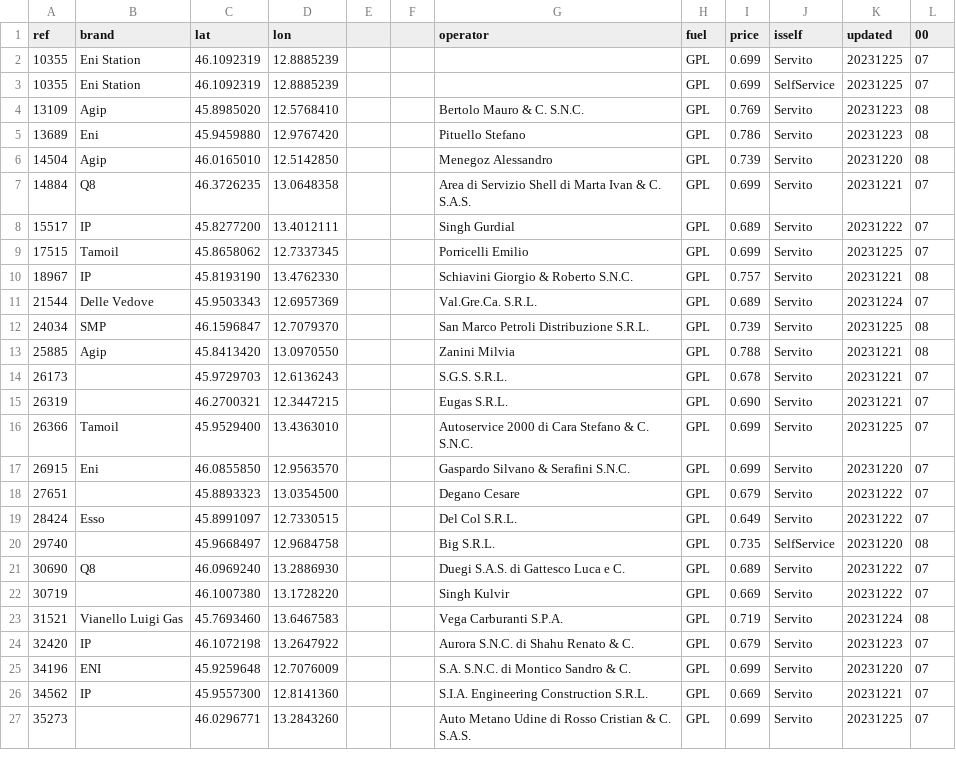
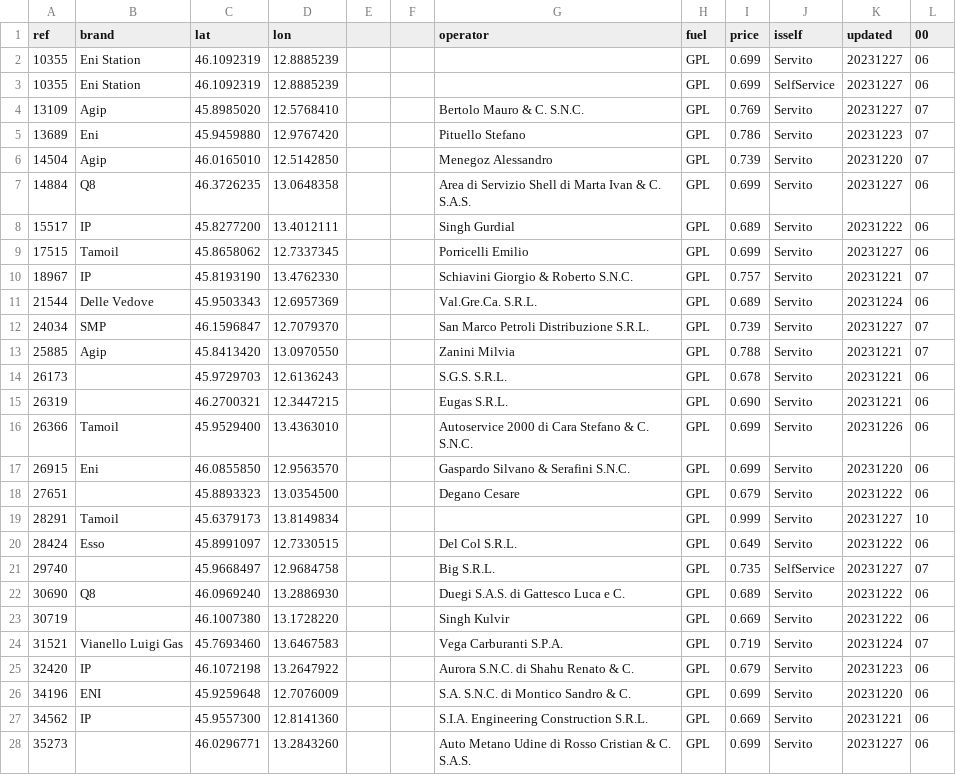
Before and after one commit to cascafico/FuelPrices, a CSV file: gpl.csv, drawn as a sheet; only a part is shown; the diff covers the shown part only.

```diff
--- a/gpl.csv
+++ b/gpl.csv
@@ -1,27 +1,28 @@
 ref;brand;lat;lon;;;operator;fuel;price;isself;updated;00
-10355;Eni Station;46.1092319;12.8885239;;;;GPL;0.699;Servito;20231225;07
-10355;Eni Station;46.1092319;12.8885239;;;;GPL;0.699;SelfService;20231225;07
-13109;Agip;45.8985020;12.5768410;;;Bertolo Mauro & C. S.N.C.;GPL;0.769;Servito;20231223;08
-13689;Eni;45.9459880;12.9767420;;;Pituello Stefano;GPL;0.786;Servito;20231223;08
-14504;Agip;46.0165010;12.5142850;;;Menegoz Alessandro;GPL;0.739;Servito;20231220;08
-14884;Q8;46.3726235;13.0648358;;;Area di Servizio Shell di Marta Ivan & C. S.A.S.;GPL;0.699;Servito;20231221;07
-15517;IP;45.8277200;13.4012111;;;Singh Gurdial;GPL;0.689;Servito;20231222;07
-17515;Tamoil;45.8658062;12.7337345;;;Porricelli Emilio;GPL;0.699;Servito;20231225;07
-18967;IP;45.8193190;13.4762330;;;Schiavini Giorgio & Roberto S.N.C.;GPL;0.757;Servito;20231221;08
-21544;Delle Vedove;45.9503343;12.6957369;;;Val.Gre.Ca. S.R.L.;GPL;0.689;Servito;20231224;07
-24034;SMP;46.1596847;12.7079370;;;San Marco Petroli Distribuzione S.R.L.;GPL;0.739;Servito;20231225;08
-25885;Agip;45.8413420;13.0970550;;;Zanini Milvia;GPL;0.788;Servito;20231221;08
-26173;;45.9729703;12.6136243;;;S.G.S. S.R.L.;GPL;0.678;Servito;20231221;07
-26319;;46.2700321;12.3447215;;;Eugas S.R.L.;GPL;0.690;Servito;20231221;07
-26366;Tamoil;45.9529400;13.4363010;;;Autoservice 2000 di Cara Stefano & C. S.N.C.;GPL;0.699;Servito;20231225;07
-26915;Eni;46.0855850;12.9563570;;;Gaspardo Silvano & Serafini S.N.C.;GPL;0.699;Servito;20231220;07
-27651;;45.8893323;13.0354500;;;Degano Cesare;GPL;0.679;Servito;20231222;07
-28424;Esso;45.8991097;12.7330515;;;Del Col S.R.L.;GPL;0.649;Servito;20231222;07
-29740;;45.9668497;12.9684758;;;Big S.R.L.;GPL;0.735;SelfService;20231220;08
-30690;Q8;46.0969240;13.2886930;;;Duegi S.A.S. di Gattesco Luca e C.;GPL;0.689;Servito;20231222;07
-30719;;46.1007380;13.1728220;;;Singh Kulvir;GPL;0.669;Servito;20231222;07
-31521;Vianello Luigi Gas;45.7693460;13.6467583;;;Vega Carburanti S.P.A.;GPL;0.719;Servito;20231224;08
-32420;IP;46.1072198;13.2647922;;;Aurora S.N.C. di Shahu Renato & C.;GPL;0.679;Servito;20231223;07
-34196;ENI;45.9259648;12.7076009;;;S.A. S.N.C. di Montico Sandro & C.;GPL;0.699;Servito;20231220;07
-34562;IP;45.9557300;12.8141360;;;S.I.A. Engineering Construction S.R.L.;GPL;0.669;Servito;20231221;07
-35273;;46.0296771;13.2843260;;;Auto Metano Udine di Rosso Cristian & C. S.A.S.;GPL;0.699;Servito;20231225;07
+10355;Eni Station;46.1092319;12.8885239;;;;GPL;0.699;Servito;20231227;06
+10355;Eni Station;46.1092319;12.8885239;;;;GPL;0.699;SelfService;20231227;06
+13109;Agip;45.8985020;12.5768410;;;Bertolo Mauro & C. S.N.C.;GPL;0.769;Servito;20231227;07
+13689;Eni;45.9459880;12.9767420;;;Pituello Stefano;GPL;0.786;Servito;20231223;07
+14504;Agip;46.0165010;12.5142850;;;Menegoz Alessandro;GPL;0.739;Servito;20231220;07
+14884;Q8;46.3726235;13.0648358;;;Area di Servizio Shell di Marta Ivan & C. S.A.S.;GPL;0.699;Servito;20231227;06
+15517;IP;45.8277200;13.4012111;;;Singh Gurdial;GPL;0.689;Servito;20231222;06
+17515;Tamoil;45.8658062;12.7337345;;;Porricelli Emilio;GPL;0.699;Servito;20231227;06
+18967;IP;45.8193190;13.4762330;;;Schiavini Giorgio & Roberto S.N.C.;GPL;0.757;Servito;20231221;07
+21544;Delle Vedove;45.9503343;12.6957369;;;Val.Gre.Ca. S.R.L.;GPL;0.689;Servito;20231224;06
+24034;SMP;46.1596847;12.7079370;;;San Marco Petroli Distribuzione S.R.L.;GPL;0.739;Servito;20231227;07
+25885;Agip;45.8413420;13.0970550;;;Zanini Milvia;GPL;0.788;Servito;20231221;07
+26173;;45.9729703;12.6136243;;;S.G.S. S.R.L.;GPL;0.678;Servito;20231221;06
+26319;;46.2700321;12.3447215;;;Eugas S.R.L.;GPL;0.690;Servito;20231221;06
+26366;Tamoil;45.9529400;13.4363010;;;Autoservice 2000 di Cara Stefano & C. S.N.C.;GPL;0.699;Servito;20231226;06
+26915;Eni;46.0855850;12.9563570;;;Gaspardo Silvano & Serafini S.N.C.;GPL;0.699;Servito;20231220;06
+27651;;45.8893323;13.0354500;;;Degano Cesare;GPL;0.679;Servito;20231222;06
+28291;Tamoil;45.6379173;13.8149834;;;;GPL;0.999;Servito;20231227;10
+28424;Esso;45.8991097;12.7330515;;;Del Col S.R.L.;GPL;0.649;Servito;20231222;06
+29740;;45.9668497;12.9684758;;;Big S.R.L.;GPL;0.735;SelfService;20231227;07
+30690;Q8;46.0969240;13.2886930;;;Duegi S.A.S. di Gattesco Luca e C.;GPL;0.689;Servito;20231222;06
+30719;;46.1007380;13.1728220;;;Singh Kulvir;GPL;0.669;Servito;20231222;06
+31521;Vianello Luigi Gas;45.7693460;13.6467583;;;Vega Carburanti S.P.A.;GPL;0.719;Servito;20231224;07
+32420;IP;46.1072198;13.2647922;;;Aurora S.N.C. di Shahu Renato & C.;GPL;0.679;Servito;20231223;06
+34196;ENI;45.9259648;12.7076009;;;S.A. S.N.C. di Montico Sandro & C.;GPL;0.699;Servito;20231220;06
+34562;IP;45.9557300;12.8141360;;;S.I.A. Engineering Construction S.R.L.;GPL;0.669;Servito;20231221;06
+35273;;46.0296771;13.2843260;;;Auto Metano Udine di Rosso Cristian & C. S.A.S.;GPL;0.699;Servito;20231227;06
```
Also changed, not shown: 1 added row and 41 edited cells elsewhere in this file, benzina.csv, fuel.csv, 3 other files.
